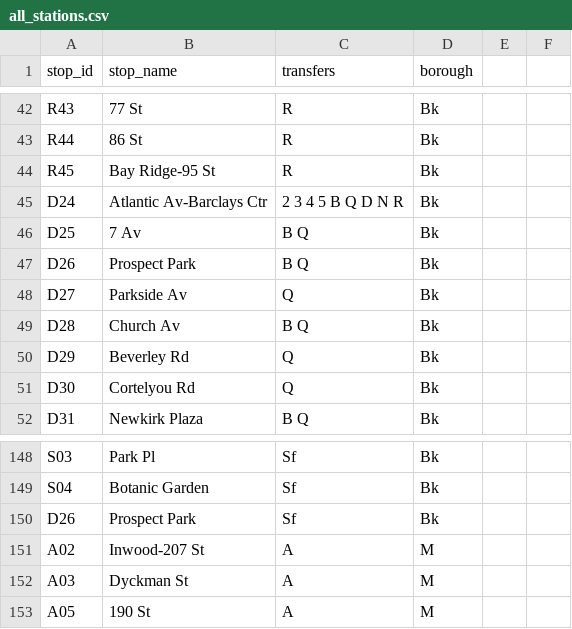
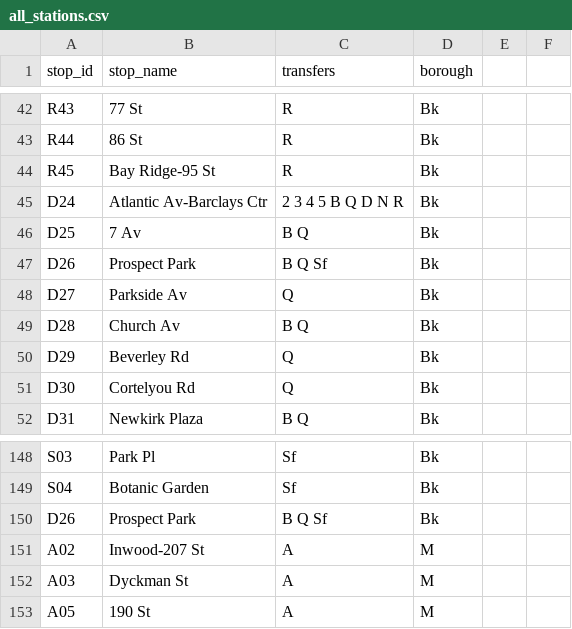
Before and after one commit to NolanSmug/NYC-Subway-Journey-Game, a CSV file: csv/all_stations.csv, drawn as a sheet; only a part is shown, gaps mark what is left out.

Commit message:
logic for last stop

```diff
--- a/csv/all_stations.csv
+++ b/csv/all_stations.csv
@@ -46,3 +46,3 @@ D24,Atlantic Av-Barclays Ctr,2 3 4 5 B Q D N R,Bk
 D25,7 Av,B Q,Bk
-D26,Prospect Park,B Q,Bk
+D26,Prospect Park,B Q Sf,Bk
 D27,Parkside Av,Q,Bk
@@ -149,3 +149,3 @@ S03,Park Pl,Sf,Bk
 S04,Botanic Garden,Sf,Bk
-D26,Prospect Park,Sf,Bk
+D26,Prospect Park,B Q Sf,Bk
 A02,Inwood-207 St,A,M
```
Also changed, not shown: 2 other files.
